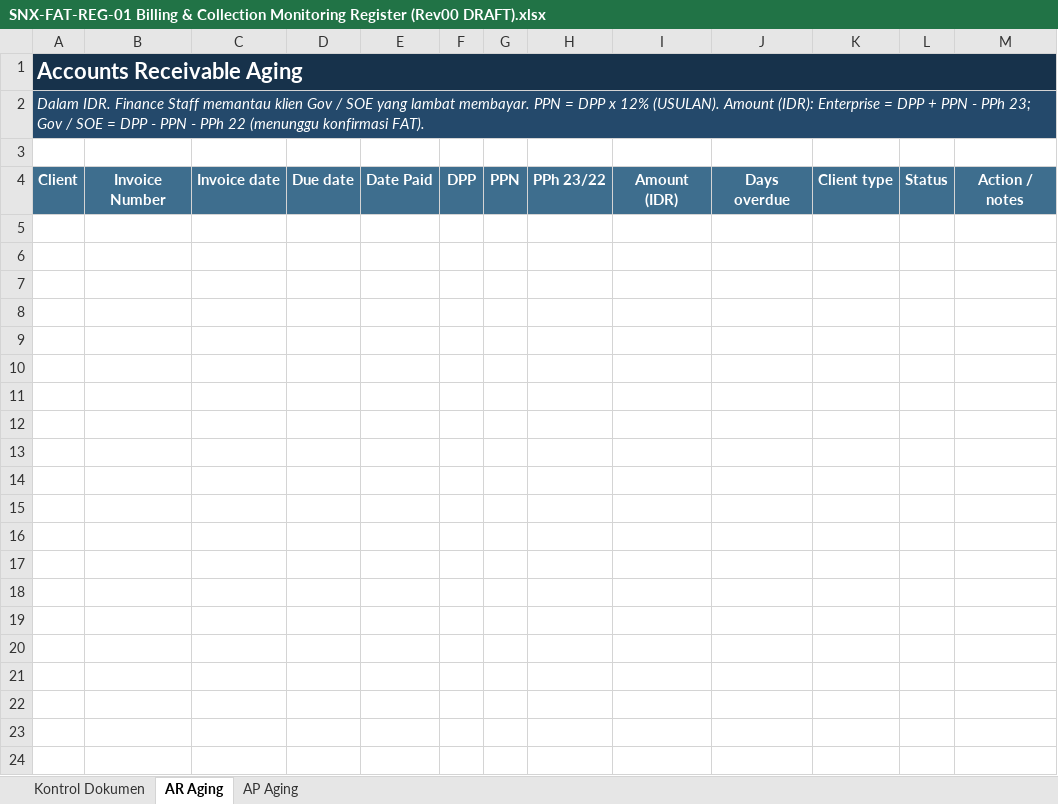
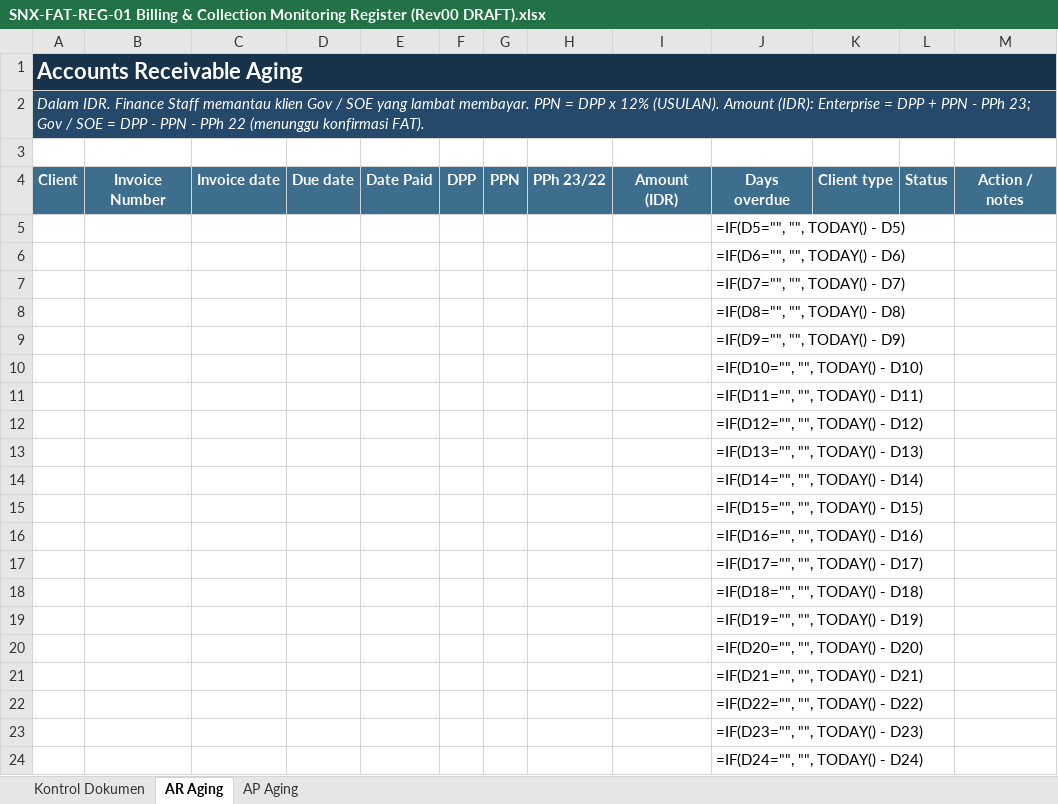
Before and after one commit to Ayzulkarnain-sinux/sinux-iso-docs, an Excel workbook: out/03_FAT/SNX-FAT-REG-01 Billing & Collection Monitoring Register (Rev00 DRAFT).xlsx, sheet AR Aging, drawn as a sheet; only a part is shown; values as stored, in another font and other column widths than the file's, no borders; formulas without a stored value are shown as written; the diff covers the shown part only; the diff names each change by its address in the sheet, - before the commit and + after, or states it on an @@ line.

```diff
--- a/out/03_FAT/SNX-FAT-REG-01 Billing & Collection Monitoring Register (Rev00 DRAFT).xlsx (sheet AR Aging)
+++ b/out/03_FAT/SNX-FAT-REG-01 Billing & Collection Monitoring Register (Rev00 DRAFT).xlsx (sheet AR Aging)
+row 5:  |  |  |  |  |  |  |  |  | =IF(D5="", "", TODAY() - D5)
+row 6:  |  |  |  |  |  |  |  |  | =IF(D6="", "", TODAY() - D6)
+row 7:  |  |  |  |  |  |  |  |  | =IF(D7="", "", TODAY() - D7)
+row 8:  |  |  |  |  |  |  |  |  | =IF(D8="", "", TODAY() - D8)
+row 9:  |  |  |  |  |  |  |  |  | =IF(D9="", "", TODAY() - D9)
+row 10:  |  |  |  |  |  |  |  |  | =IF(D10="", "", TODAY() - D10)
+row 11:  |  |  |  |  |  |  |  |  | =IF(D11="", "", TODAY() - D11)
+row 12:  |  |  |  |  |  |  |  |  | =IF(D12="", "", TODAY() - D12)
+row 13:  |  |  |  |  |  |  |  |  | =IF(D13="", "", TODAY() - D13)
+row 14:  |  |  |  |  |  |  |  |  | =IF(D14="", "", TODAY() - D14)
+row 15:  |  |  |  |  |  |  |  |  | =IF(D15="", "", TODAY() - D15)
+row 16:  |  |  |  |  |  |  |  |  | =IF(D16="", "", TODAY() - D16)
+row 17:  |  |  |  |  |  |  |  |  | =IF(D17="", "", TODAY() - D17)
+row 18:  |  |  |  |  |  |  |  |  | =IF(D18="", "", TODAY() - D18)
+row 19:  |  |  |  |  |  |  |  |  | =IF(D19="", "", TODAY() - D19)
+row 20:  |  |  |  |  |  |  |  |  | =IF(D20="", "", TODAY() - D20)
+row 21:  |  |  |  |  |  |  |  |  | =IF(D21="", "", TODAY() - D21)
+row 22:  |  |  |  |  |  |  |  |  | =IF(D22="", "", TODAY() - D22)
+row 23:  |  |  |  |  |  |  |  |  | =IF(D23="", "", TODAY() - D23)
+row 24:  |  |  |  |  |  |  |  |  | =IF(D24="", "", TODAY() - D24)
```
Also changed, not shown: 976 added rows elsewhere in this sheet, sheet AP Aging, sheet Kontrol Dokumen, 4 other files.
